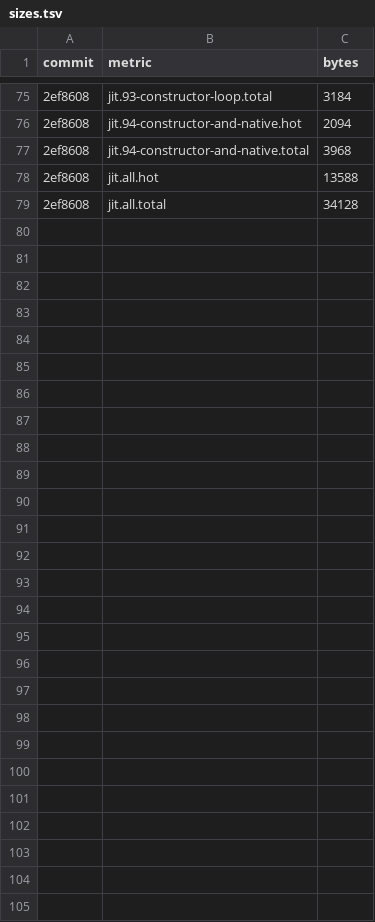
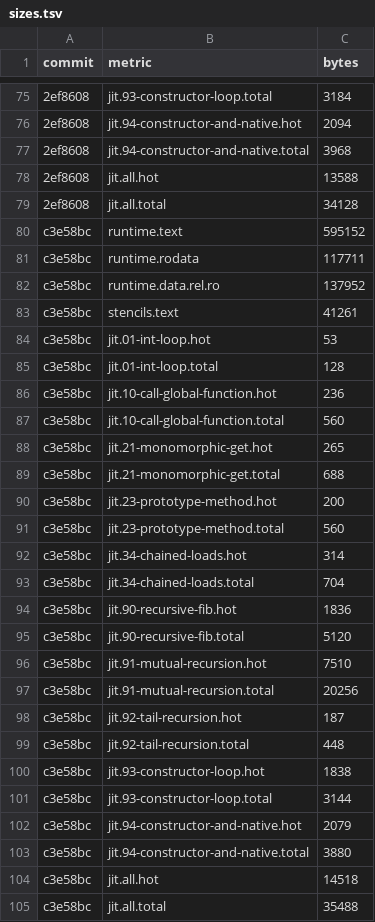
Before and after one commit to cesar-kunz/cloison, a TSV file: bench/sizes.tsv, drawn as a sheet; only a part is shown, gaps mark what is left out; the diff names each change by its address in the sheet, - before the commit and + after, or states it on an @@ line.

Commit message:
Record sizes for b38d684

```diff
--- a/bench/sizes.tsv
+++ b/bench/sizes.tsv
+row 80: c3e58bc | runtime.text | 595152
+row 81: c3e58bc | runtime.rodata | 117711
+row 82: c3e58bc | runtime.data.rel.ro | 137952
+row 83: c3e58bc | stencils.text | 41261
+row 84: c3e58bc | jit.01-int-loop.hot | 53
+row 85: c3e58bc | jit.01-int-loop.total | 128
+row 86: c3e58bc | jit.10-call-global-function.hot | 236
+row 87: c3e58bc | jit.10-call-global-function.total | 560
+row 88: c3e58bc | jit.21-monomorphic-get.hot | 265
+row 89: c3e58bc | jit.21-monomorphic-get.total | 688
+row 90: c3e58bc | jit.23-prototype-method.hot | 200
+row 91: c3e58bc | jit.23-prototype-method.total | 560
+row 92: c3e58bc | jit.34-chained-loads.hot | 314
+row 93: c3e58bc | jit.34-chained-loads.total | 704
+row 94: c3e58bc | jit.90-recursive-fib.hot | 1836
+row 95: c3e58bc | jit.90-recursive-fib.total | 5120
+row 96: c3e58bc | jit.91-mutual-recursion.hot | 7510
+row 97: c3e58bc | jit.91-mutual-recursion.total | 20256
+row 98: c3e58bc | jit.92-tail-recursion.hot | 187
+row 99: c3e58bc | jit.92-tail-recursion.total | 448
+row 100: c3e58bc | jit.93-constructor-loop.hot | 1838
+row 101: c3e58bc | jit.93-constructor-loop.total | 3144
+row 102: c3e58bc | jit.94-constructor-and-native.hot | 2079
+row 103: c3e58bc | jit.94-constructor-and-native.total | 3880
+row 104: c3e58bc | jit.all.hot | 14518
+row 105: c3e58bc | jit.all.total | 35488
```
